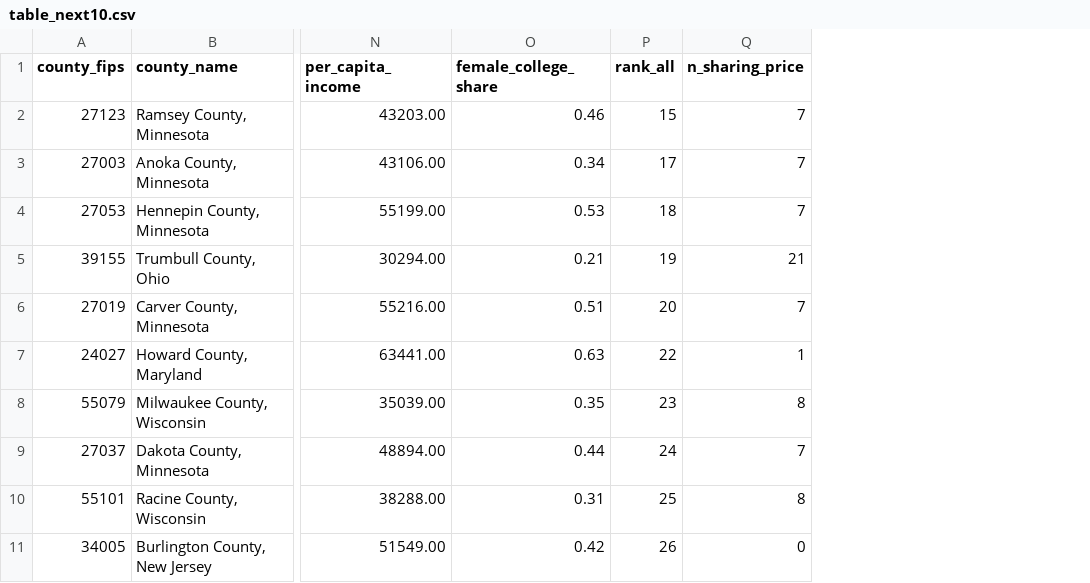
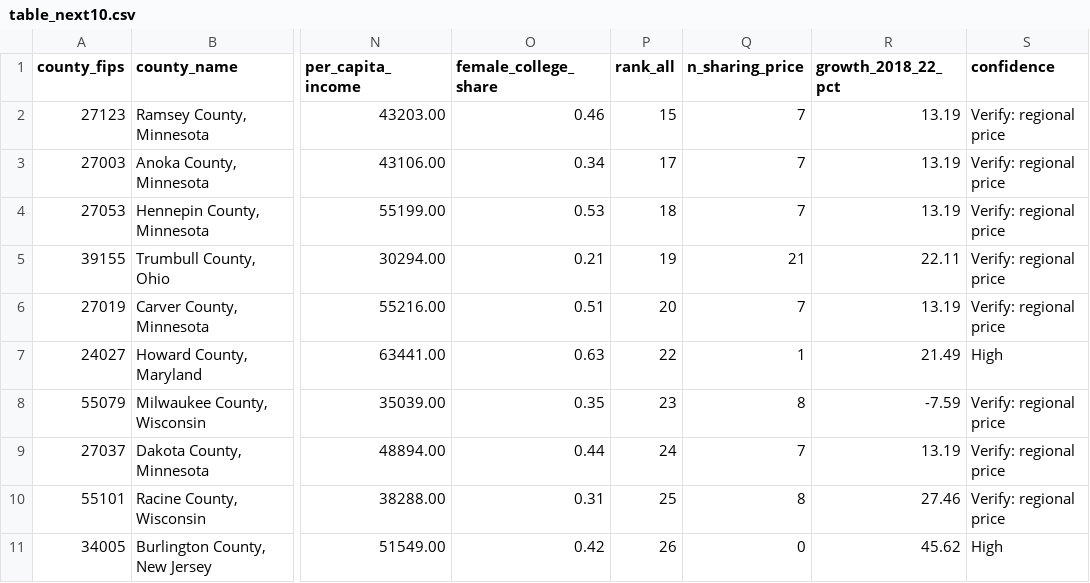
Before and after one commit to ignaciosanur/mgt403-childcare-project-green-cohort-7b, a CSV file: final_output/table_next10.csv, drawn as a sheet; only a part is shown, gaps mark what is left out; the diff names each change by its address in the sheet, - before the commit and + after, or states it on an @@ line.

```diff
--- a/final_output/table_next10.csv
+++ b/final_output/table_next10.csv
+column R (growth_2018_22_pct), rows 2-11: 13.19 | 13.19 | 13.19 | 22.11 | 13.19 | 21.49 | -7.59 | 13.19 | 27.46 | 45.62
+column S (confidence), rows 2-11: Verify: regional price | Verify: regional price | Verify: regional price | Verify: regional price | Verify: regional price | High | Verify: regional price | Verify: regional price | Verify: regional price | High
```
Also changed, not shown: final_output/table_top10.csv, 11 other files.
